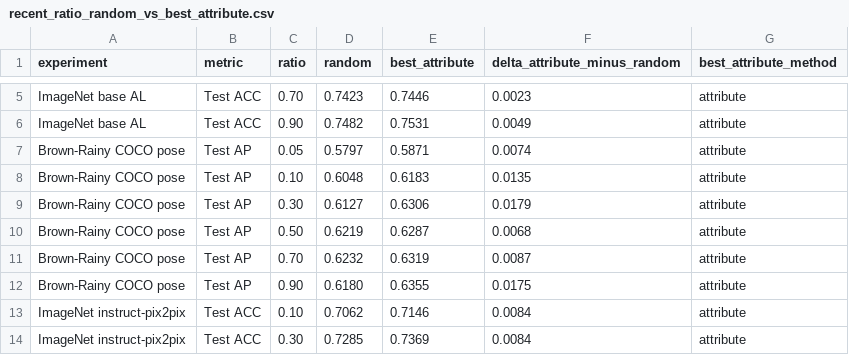
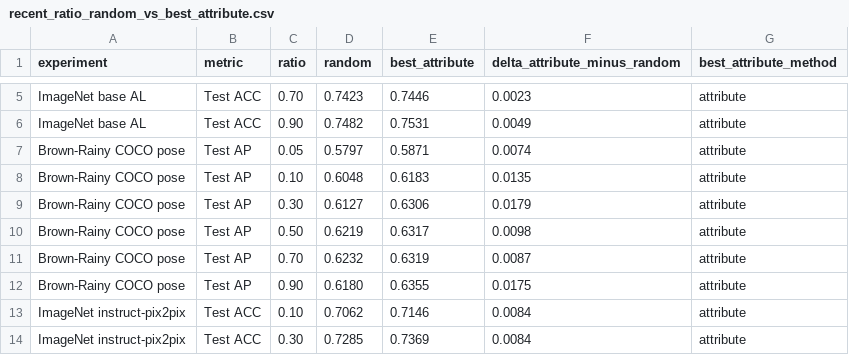
Before and after one commit to oxu2/SafeFix, a CSV file: figures/recent_ratio_random_vs_best_attribute.csv, drawn as a sheet; only a part is shown, gaps mark what is left out.

```diff
--- a/figures/recent_ratio_random_vs_best_attribute.csv
+++ b/figures/recent_ratio_random_vs_best_attribute.csv
@@ -9,3 +9,3 @@ Brown-Rainy COCO pose,Test AP,0.10,0.6048,0.6183,0.0135,attribute
 Brown-Rainy COCO pose,Test AP,0.30,0.6127,0.6306,0.0179,attribute
-Brown-Rainy COCO pose,Test AP,0.50,0.6219,0.6287,0.0068,attribute
+Brown-Rainy COCO pose,Test AP,0.50,0.6219,0.6317,0.0098,attribute
 Brown-Rainy COCO pose,Test AP,0.70,0.6232,0.6319,0.0087,attribute
```
Also changed, not shown: figures/coco_brown_rainy_methods_test_ap.csv, figures/kitti_red_cloudy_methods_test_map5095.csv, 23 other files.
